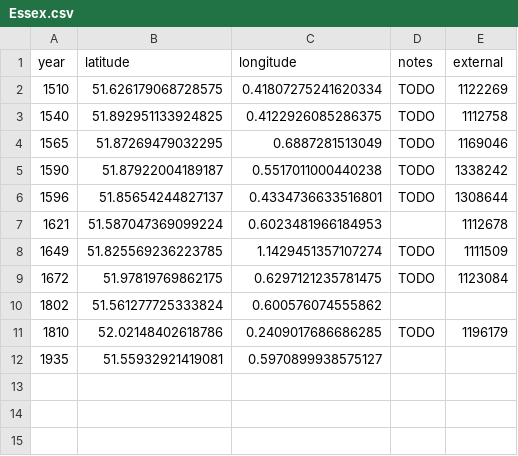
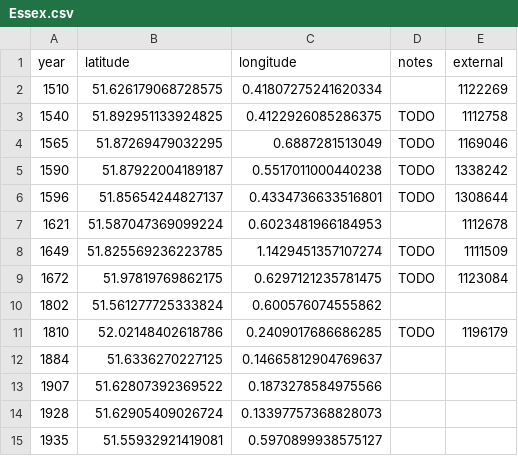
Before and after one commit to aelmekeev/year-on-facade, a CSV file: csv/UK/Essex.csv, drawn as a sheet.

```diff
--- a/csv/UK/Essex.csv
+++ b/csv/UK/Essex.csv
@@ -1,3 +1,3 @@
 year,latitude,longitude,notes,external
-1510,51.626179068728575,0.41807275241620334,TODO,1122269
+1510,51.626179068728575,0.41807275241620334,,1122269
 1540,51.892951133924825,0.4122926085286375,TODO,1112758
@@ -11,2 +11,5 @@ year,latitude,longitude,notes,external
 1810,52.02148402618786,0.2409017686686285,TODO,1196179
+1884,51.6336270227125,0.14665812904769637,,
+1907,51.62807392369522,0.1873278584975566,,
+1928,51.62905409026724,0.13397757368828073,,
 1935,51.55932921419081,0.5970899938575127,,
```
Also changed, not shown: csv/UK/London.csv, 9 other files.
